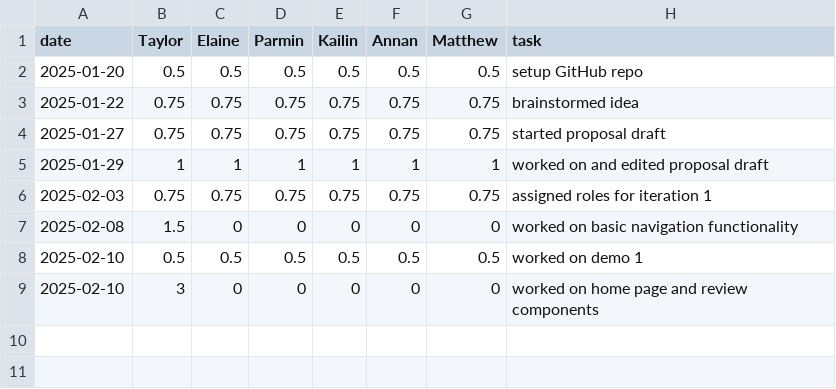
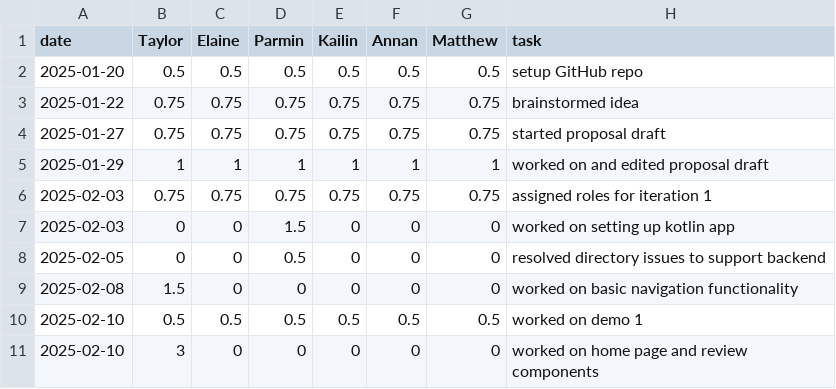
Before and after one commit to parminpatel28/team16-android-aces, a CSV file: timelog.csv, drawn as a sheet; the diff names each change by its address in the sheet, - before the commit and + after, or states it on an @@ line.

Commit message:
Update timelog.csv

```diff
--- a/timelog.csv
+++ b/timelog.csv
+row 7: 2025-02-03 | 0 | 0 | 1.5 | 0 | 0 | 0 | worked on setting up kotlin app
+row 8: 2025-02-05 | 0 | 0 | 0.5 | 0 | 0 | 0 | resolved directory issues to support backend
```
